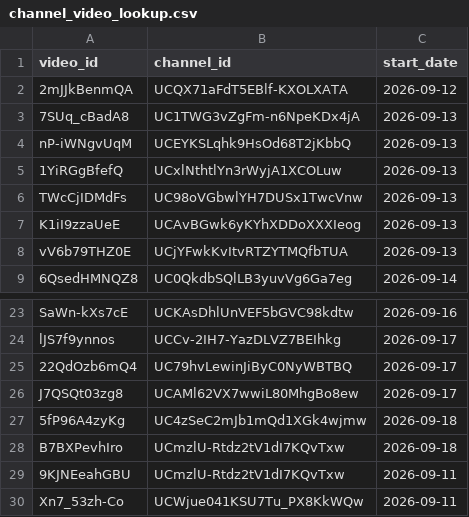
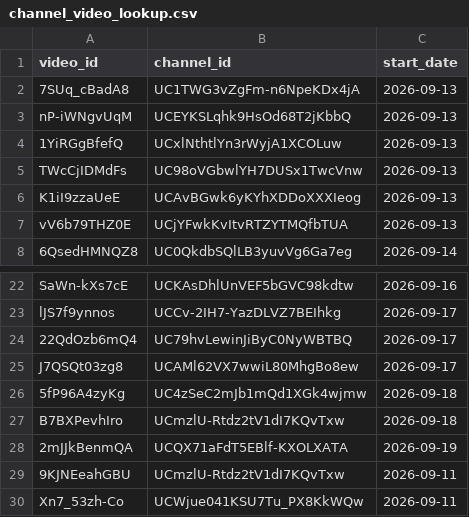
Before and after one commit to efejiroe/influencer-cv, a CSV file: data/channel_video_lookup.csv, drawn as a sheet; only a part is shown, gaps mark what is left out; removed rows and columns are numbered as before the commit, all else as after; the diff names each change by its address in the sheet, - before the commit and + after, or states it on an @@ line.

```diff
--- a/data/channel_video_lookup.csv
+++ b/data/channel_video_lookup.csv
-row 2: 2mJJkBenmQA | UCQX71aFdT5EBlf-KXOLXATA | 2026-09-12
+row 28: 2mJJkBenmQA | UCQX71aFdT5EBlf-KXOLXATA | 2026-09-19
```
Also changed, not shown: data/active_tracking.csv, 1 other file.
